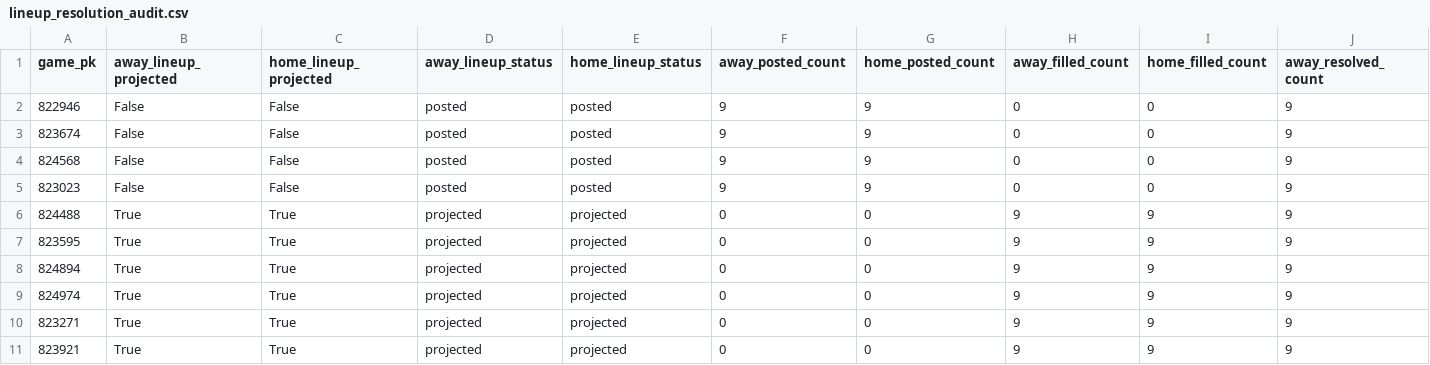
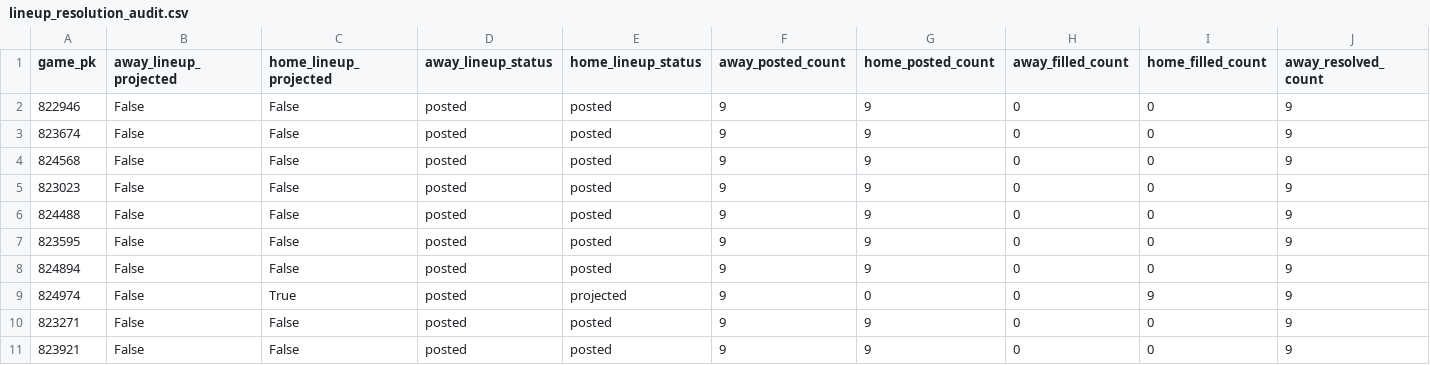
Before and after one commit to Dave356w/Dave356w, a CSV file: data/lineup_resolution_audit.csv, drawn as a sheet; only a part is shown; the diff names each change by its address in the sheet, - before the commit and + after, or states it on an @@ line.

```diff
--- a/data/lineup_resolution_audit.csv
+++ b/data/lineup_resolution_audit.csv
-B6:B11 (away_lineup_projected): True
+B6:B11 (away_lineup_projected): False
-C6:C8 (home_lineup_projected): True
+C6:C8 (home_lineup_projected): False
-D6:D11 (away_lineup_status): projected
+D6:D11 (away_lineup_status): posted
-E6:E8 (home_lineup_status): projected
+E6:E8 (home_lineup_status): posted
-F6:F11 (away_posted_count): 0
+F6:F11 (away_posted_count): 9
-G6:G8 (home_posted_count): 0
+G6:G8 (home_posted_count): 9
-H6:H11 (away_filled_count): 9
+H6:H11 (away_filled_count): 0
-I6:I8 (home_filled_count): 9
+I6:I8 (home_filled_count): 0
-C10:C11 (home_lineup_projected): True
+C10:C11 (home_lineup_projected): False
-E10:E11 (home_lineup_status): projected
+E10:E11 (home_lineup_status): posted
-G10:G11 (home_posted_count): 0
+G10:G11 (home_posted_count): 9
-I10:I11 (home_filled_count): 9
+I10:I11 (home_filled_count): 0
```
Also changed, not shown: data/leans_2026-07-30_pl.csv, data/leans_2026-07-30_xw.csv, 2 other files.
